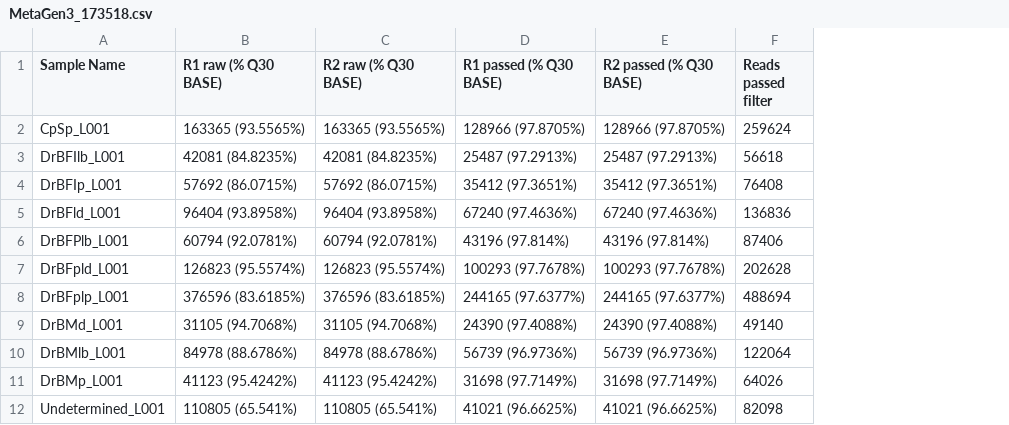
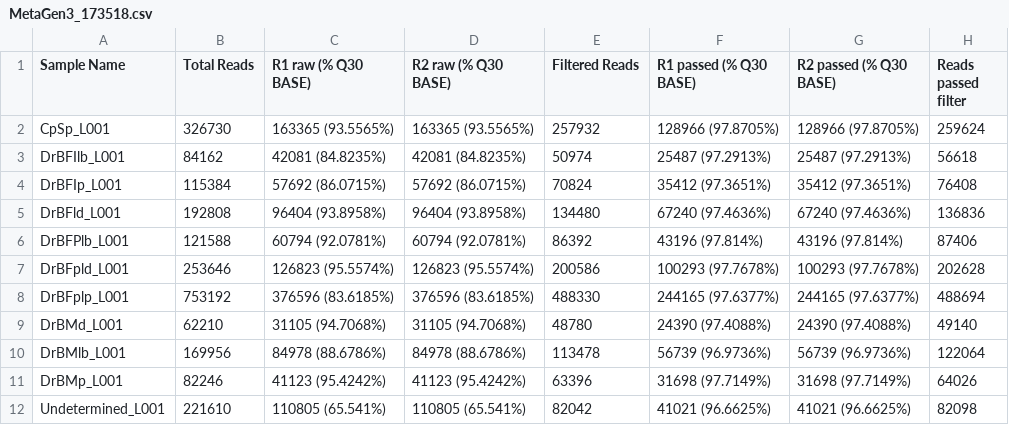
Before and after one commit to matheus-cosentino/MetagenomicsV3_Quality, a CSV file: Example/MetaGen3_173518.csv, drawn as a sheet; only a part is shown; the diff names each change by its address in the sheet, - before the commit and + after, or states it on an @@ line.

Commit message:
Add files via upload

```diff
--- a/Example/MetaGen3_173518.csv
+++ b/Example/MetaGen3_173518.csv
+column B (Total Reads), rows 2-12: 326730 | 84162 | 115384 | 192808 | 121588 | 253646 | 753192 | 62210 | 169956 | 82246 | 221610
+column E (Filtered Reads), rows 2-12: 257932 | 50974 | 70824 | 134480 | 86392 | 200586 | 488330 | 48780 | 113478 | 63396 | 82042
```
